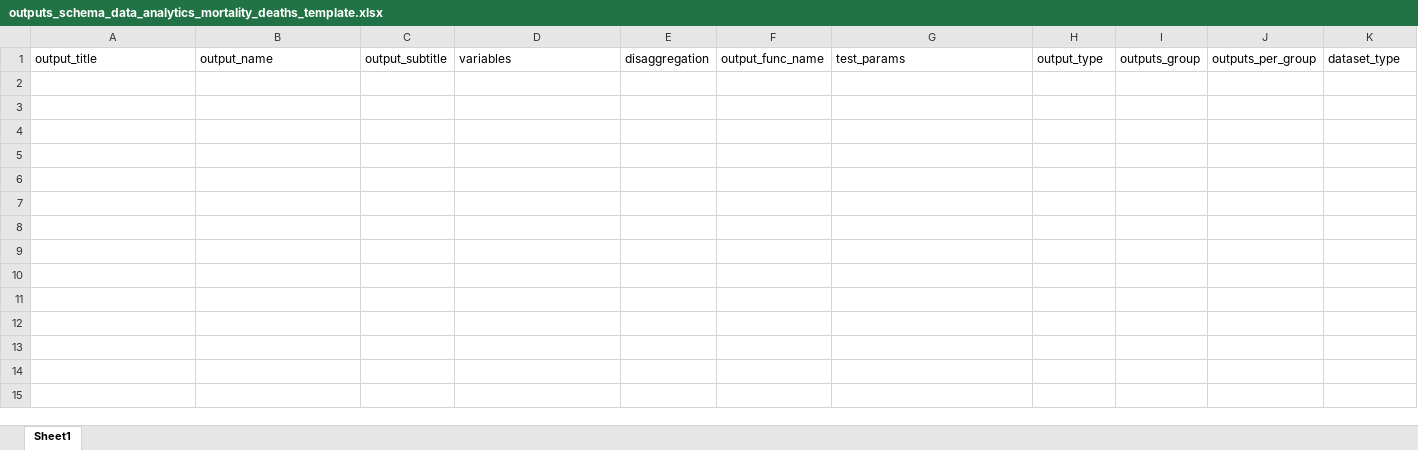
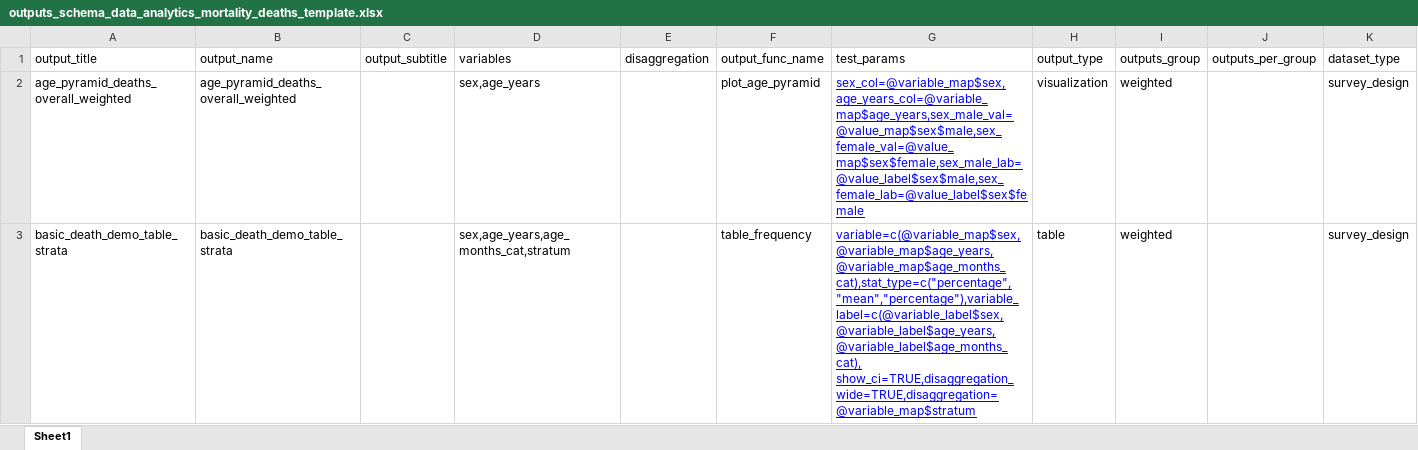
Before and after one commit to SaeedR1987/public_health_resources, an Excel workbook: inst/resources/outputs_schema_data_analytics_mortality_deaths_template.xlsx, sheet Sheet1, drawn as a sheet; only a part is shown; values as stored, in another font and other column widths than the file's, no borders; rows hold the shown columns only; the diff names each change by its address in the sheet, - before the commit and + after, or states it on an @@ line.

```diff
--- a/inst/resources/outputs_schema_data_analytics_mortality_deaths_template.xlsx (sheet Sheet1)
+++ b/inst/resources/outputs_schema_data_analytics_mortality_deaths_template.xlsx (sheet Sheet1)
+row 2: age_pyramid_deaths_overall_weighted | age_pyramid_deaths_overall_weighted |  | sex,age_years |  | plot_age_pyramid | sex_col=@variable_map$sex,age_years_col=@variable_map$age_years,sex_male_val=@value_map$sex$male,sex_female_val=@value_map$sex$female,sex_male_lab=@value_label$sex$male,sex_female_lab=@value_label$sex$female | visualization | weighted |  | survey_design
+row 3: basic_death_demo_table_strata | basic_death_demo_table_strata |  | sex,age_years,age_months_cat,stratum |  | table_frequency | variable=c(@variable_map$sex, @variable_map$age_years, @variable_map$age_months_cat),stat_type=c("percentage","mean","percentage"),variable_label=c(@variable_label$sex, @variable_label$age_years,@variable_label$age_months_cat), show_ci=TRUE,disaggregation_wide=TRUE,disaggregation=@variable_map$stratum | table | weighted |  | survey_design
```
Also changed, not shown: inst/resources/outputs_schema_data_analytics_mortality_roster_template.xlsx, 2 other files.
